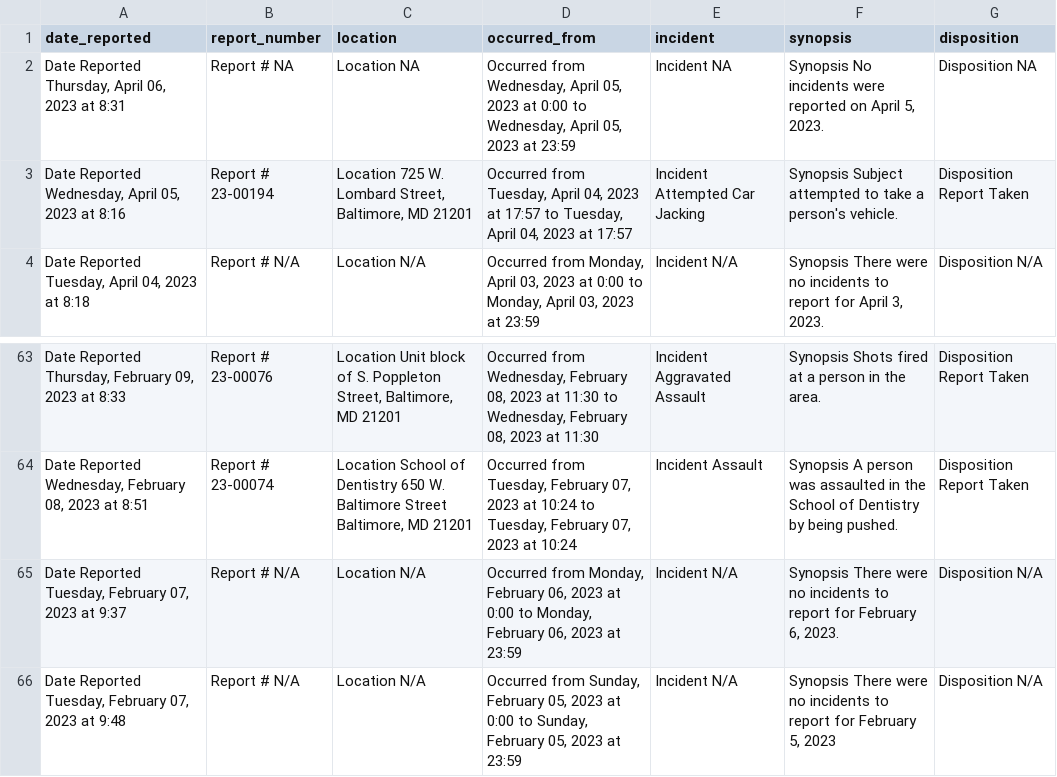
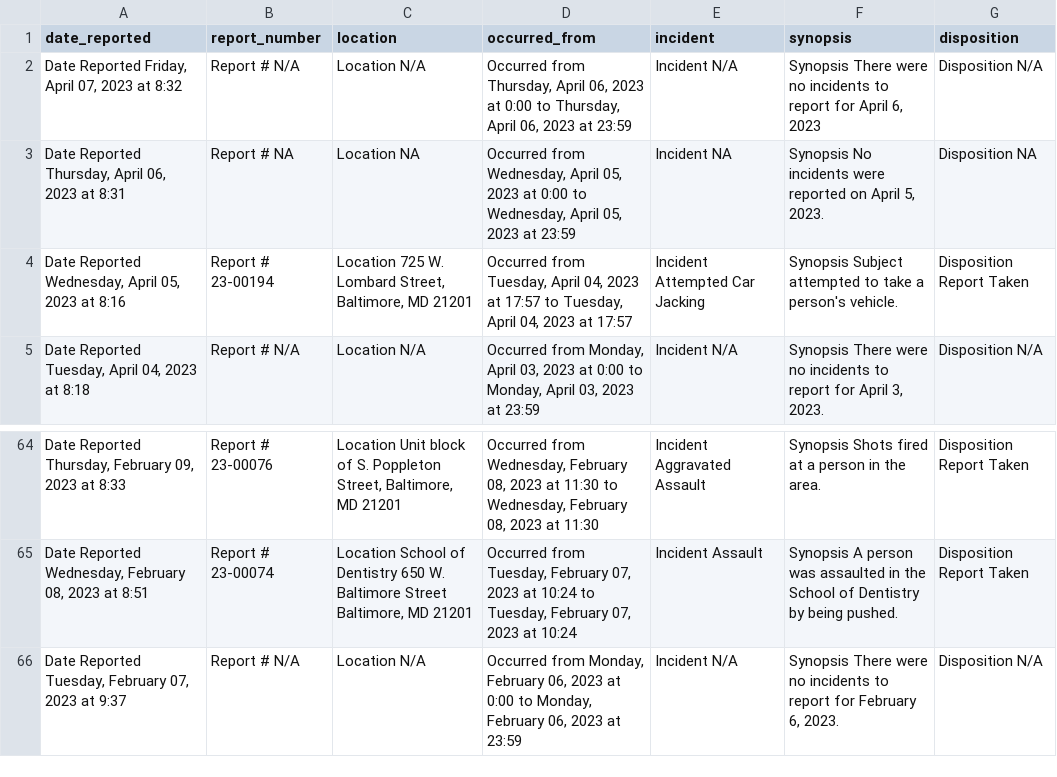
Before and after one commit to NewsAppsUMD/secret_slack_vifatusi, a CSV file: crime_umb.csv, drawn as a sheet; only a part is shown, gaps mark what is left out; removed rows and columns are numbered as before the commit, all else as after; the diff names each change by its address in the sheet, - before the commit and + after, or states it on an @@ line.

```diff
--- a/crime_umb.csv
+++ b/crime_umb.csv
+row 2: Date Reported Friday, April 07, 2023 at 8:32 | Report # N/A | Location N/A | Occurred from Thursday, April 06, 2023 at 0:00 to Thursday, April 06, 2023 at 23:59 | Incident N/A | Synopsis There were no incidents to report for April 6, 2023 | Disposition N/A
-row 66: Date Reported Tuesday, February 07, 2023 at 9:48 | Report # N/A | Location N/A | Occurred from Sunday, February 05, 2023 at 0:00 to Sunday, February 05, 2023 at 23:59 | Incident N/A | Synopsis There were no incidents to report for February 5, 2023 | Disposition N/A
```
